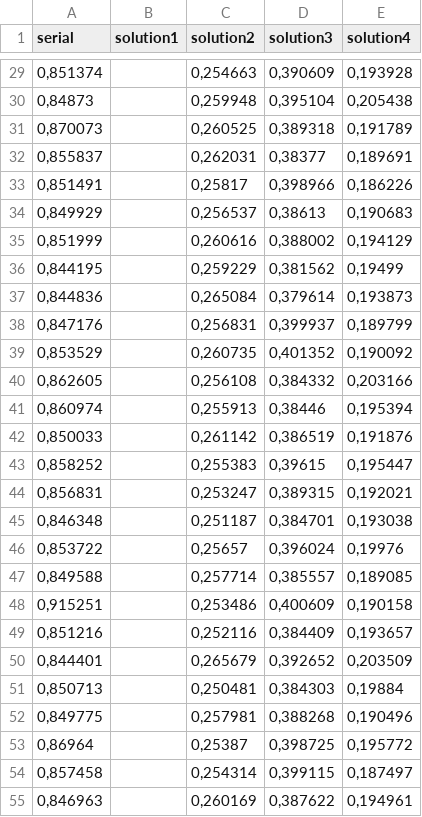
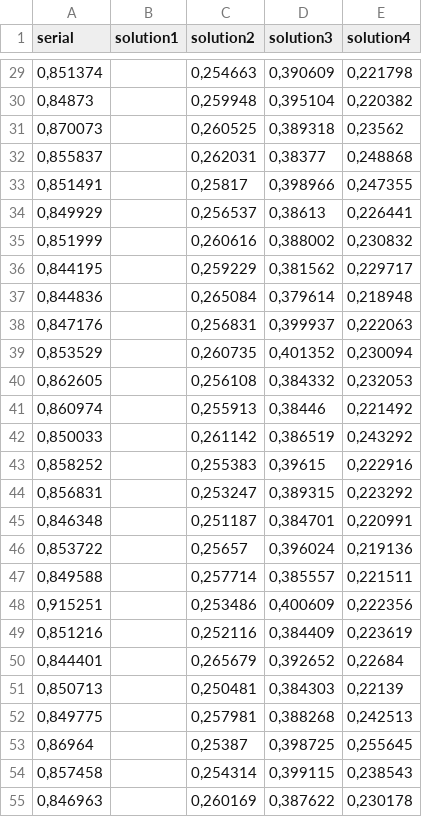
Before and after one commit to Mylloon/scheduler, a CSV file: report/data/machine1.csv, drawn as a sheet; only a part is shown, gaps mark what is left out; the diff covers the shown part only.

```diff
--- a/report/data/machine1.csv
+++ b/report/data/machine1.csv
@@ -29,27 +29,27 @@ serial;solution1;solution2;solution3;solution4
-0,851374;;0,254663;0,390609;0,193928
-0,84873;;0,259948;0,395104;0,205438
-0,870073;;0,260525;0,389318;0,191789
-0,855837;;0,262031;0,38377;0,189691
-0,851491;;0,25817;0,398966;0,186226
-0,849929;;0,256537;0,38613;0,190683
-0,851999;;0,260616;0,388002;0,194129
-0,844195;;0,259229;0,381562;0,19499
-0,844836;;0,265084;0,379614;0,193873
-0,847176;;0,256831;0,399937;0,189799
-0,853529;;0,260735;0,401352;0,190092
-0,862605;;0,256108;0,384332;0,203166
-0,860974;;0,255913;0,38446;0,195394
-0,850033;;0,261142;0,386519;0,191876
-0,858252;;0,255383;0,39615;0,195447
-0,856831;;0,253247;0,389315;0,192021
-0,846348;;0,251187;0,384701;0,193038
-0,853722;;0,25657;0,396024;0,19976
-0,849588;;0,257714;0,385557;0,189085
-0,915251;;0,253486;0,400609;0,190158
-0,851216;;0,252116;0,384409;0,193657
-0,844401;;0,265679;0,392652;0,203509
-0,850713;;0,250481;0,384303;0,19884
-0,849775;;0,257981;0,388268;0,190496
-0,86964;;0,25387;0,398725;0,195772
-0,857458;;0,254314;0,399115;0,187497
-0,846963;;0,260169;0,387622;0,194961
+0,851374;;0,254663;0,390609;0,221798
+0,84873;;0,259948;0,395104;0,220382
+0,870073;;0,260525;0,389318;0,23562
+0,855837;;0,262031;0,38377;0,248868
+0,851491;;0,25817;0,398966;0,247355
+0,849929;;0,256537;0,38613;0,226441
+0,851999;;0,260616;0,388002;0,230832
+0,844195;;0,259229;0,381562;0,229717
+0,844836;;0,265084;0,379614;0,218948
+0,847176;;0,256831;0,399937;0,222063
+0,853529;;0,260735;0,401352;0,230094
+0,862605;;0,256108;0,384332;0,232053
+0,860974;;0,255913;0,38446;0,221492
+0,850033;;0,261142;0,386519;0,243292
+0,858252;;0,255383;0,39615;0,222916
+0,856831;;0,253247;0,389315;0,223292
+0,846348;;0,251187;0,384701;0,220991
+0,853722;;0,25657;0,396024;0,219136
+0,849588;;0,257714;0,385557;0,221511
+0,915251;;0,253486;0,400609;0,222356
+0,851216;;0,252116;0,384409;0,223619
+0,844401;;0,265679;0,392652;0,22684
+0,850713;;0,250481;0,384303;0,22139
+0,849775;;0,257981;0,388268;0,242513
+0,86964;;0,25387;0,398725;0,255645
+0,857458;;0,254314;0,399115;0,238543
+0,846963;;0,260169;0,387622;0,230178
```
Also changed, not shown: 1 added row, 1 removed row and 73 edited cells elsewhere in this file, 1 other file.
